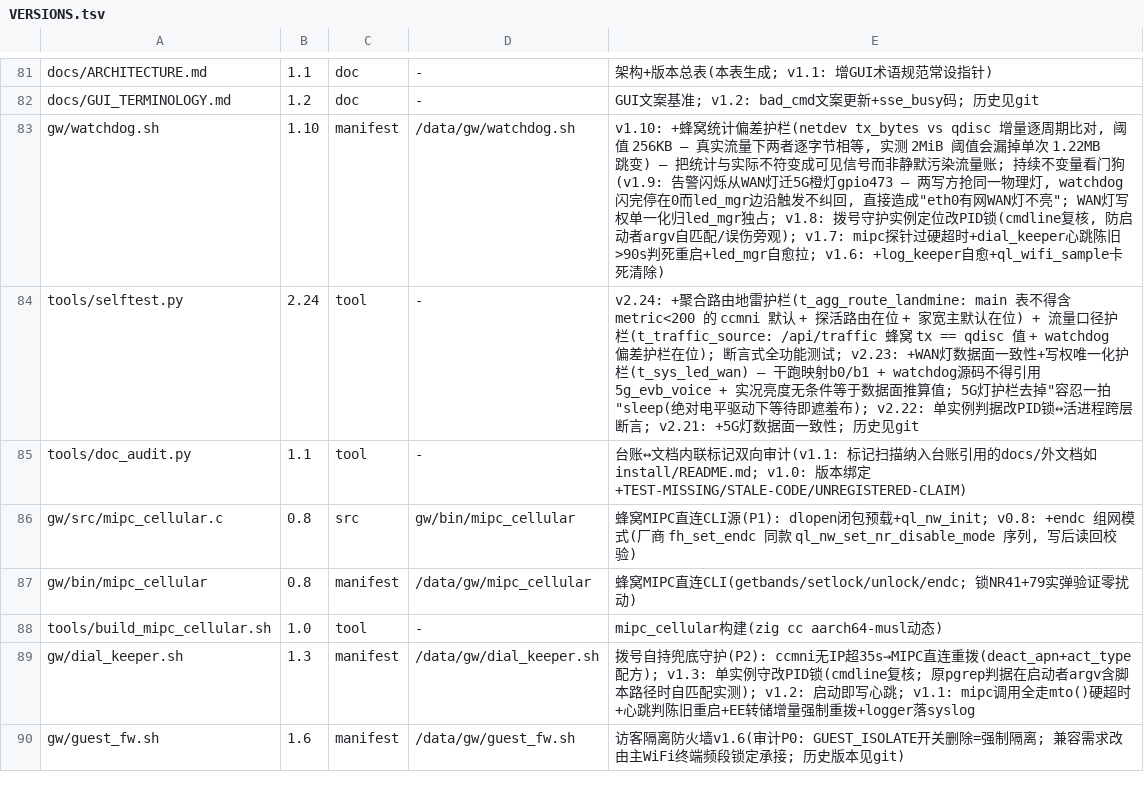
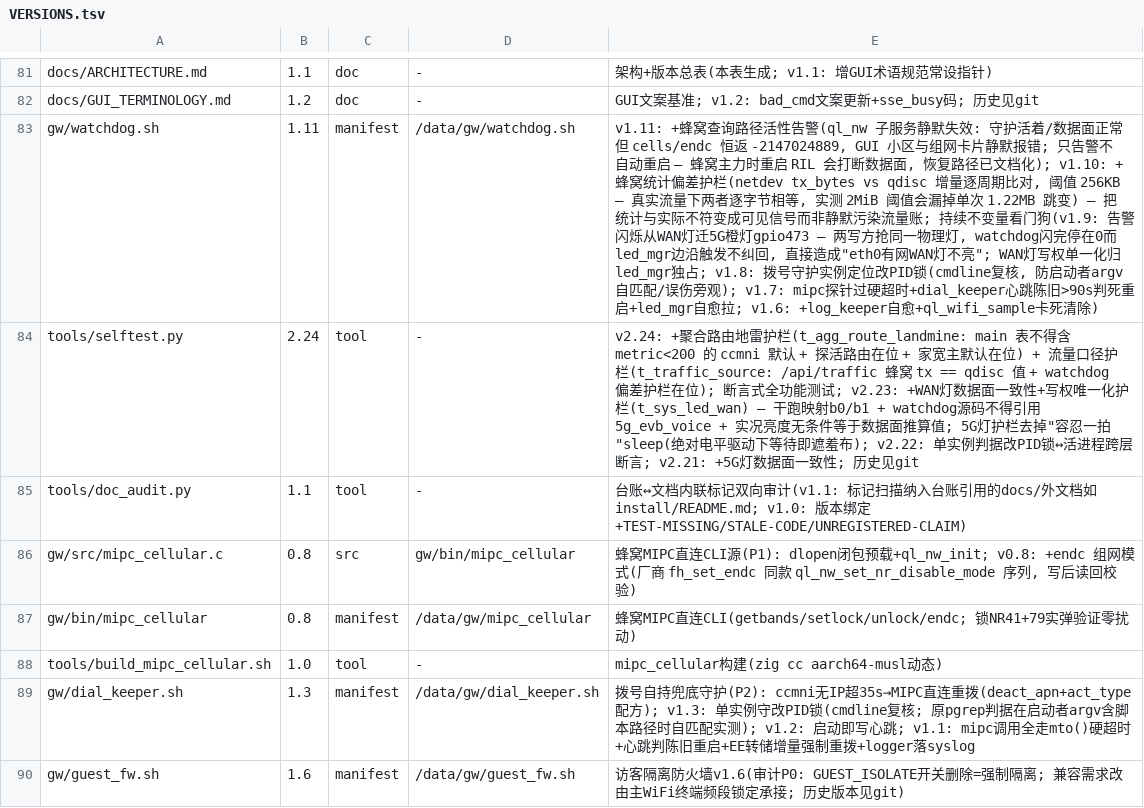
Before and after one commit to chr431/fiberhome-lg6151m, a TSV file: tools/VERSIONS.tsv, drawn as a sheet; only a part is shown, gaps mark what is left out.

Commit message:
watchdog v1.11: +蜂窝查询路径活性告警(厂商 RIL ql_nw 静默失效可见化)
实弹发现(本轮排查中撞上并已按项目路径恢复): ql_ril_service 活着、蜂窝数据面
完全正常(ccmni2 有 IP、ping 通), 但 cells/endc 查询恒返 -2147024889 —— 厂商
RIL 的 ql_nw 子服务静默失效, 无任何守护察觉, GUI 的小区/邻区/组网模式卡片会
静默报错。最可能诱因是模组 CFUN 循环后厂商用户态未完全重初始化。
恢复 = 项目自身清栈路径(dial_5g/rc_netfh 同法): kill ql_netd ql_ril_service
后重启两者。已实测恢复成功(serving N41/rsrp -80/endc 1), 数据面全程未断。

护栏只告警不自动重启: 蜂窝为主力时重启 RIL 会打断数据面(需重拨 ~40s), 代价
高于收益; 每 10 环循(~5min)探一次 cells 的 serving 字段。

```diff
--- a/tools/VERSIONS.tsv
+++ b/tools/VERSIONS.tsv
@@ -82,3 +82,3 @@ docs/ARCHITECTURE.md	1.1	doc	-	架构+版本总表(本表生成; v1.1: 增GUI术
 docs/GUI_TERMINOLOGY.md	1.2	doc	-	GUI文案基准; v1.2: bad_cmd文案更新+sse_busy码; 历史见git
-gw/watchdog.sh	1.10	manifest	/data/gw/watchdog.sh	v1.10: +蜂窝统计偏差护栏(netdev tx_bytes vs qdisc 增量逐周期比对, 阈值 256KB — 真实流量下两者逐字节相等, 实测 2MiB 阈值会漏掉单次 1.22MB 跳变) — 把统计与实际不符变成可见信号而非静默污染流量账; 持续不变量看门狗(v1.9: 告警闪烁从WAN灯迁5G橙灯gpio473 — 两写方抢同一物理灯, watchdog闪完停在0而led_mgr边沿触发不纠回, 直接造成"eth0有网WAN灯不亮"; WAN灯写权单一化归led_mgr独占; v1.8: 拨号守护实例定位改PID锁(cmdline复核, 防启动者argv自匹配/误伤旁观); v1.7: mipc探针过硬超时+dial_keeper心跳陈旧>90s判死重启+led_mgr自愈拉; v1.6: +log_keeper自愈+ql_wifi_sample卡死清除)
+gw/watchdog.sh	1.11	manifest	/data/gw/watchdog.sh	v1.11: +蜂窝查询路径活性告警(ql_nw 子服务静默失效: 守护活着/数据面正常但 cells/endc 恒返 -2147024889, GUI 小区与组网卡片静默报错; 只告警不自动重启 — 蜂窝主力时重启 RIL 会打断数据面, 恢复路径已文档化); v1.10: +蜂窝统计偏差护栏(netdev tx_bytes vs qdisc 增量逐周期比对, 阈值 256KB — 真实流量下两者逐字节相等, 实测 2MiB 阈值会漏掉单次 1.22MB 跳变) — 把统计与实际不符变成可见信号而非静默污染流量账; 持续不变量看门狗(v1.9: 告警闪烁从WAN灯迁5G橙灯gpio473 — 两写方抢同一物理灯, watchdog闪完停在0而led_mgr边沿触发不纠回, 直接造成"eth0有网WAN灯不亮"; WAN灯写权单一化归led_mgr独占; v1.8: 拨号守护实例定位改PID锁(cmdline复核, 防启动者argv自匹配/误伤旁观); v1.7: mipc探针过硬超时+dial_keeper心跳陈旧>90s判死重启+led_mgr自愈拉; v1.6: +log_keeper自愈+ql_wifi_sample卡死清除)
 tools/selftest.py	2.24	tool	-	v2.24: +聚合路由地雷护栏(t_agg_route_landmine: main 表不得含 metric<200 的 ccmni 默认 + 探活路由在位 + 家宽主默认在位) + 流量口径护栏(t_traffic_source: /api/traffic 蜂窝 tx == qdisc 值 + watchdog 偏差护栏在位); 断言式全功能测试; v2.23: +WAN灯数据面一致性+写权唯一化护栏(t_sys_led_wan) — 干跑映射b0/b1 + watchdog源码不得引用5g_evb_voice + 实况亮度无条件等于数据面推算值; 5G灯护栏去掉"容忍一拍"sleep(绝对电平驱动下等待即遮羞布); v2.22: 单实例判据改PID锁↔活进程跨层断言; v2.21: +5G灯数据面一致性; 历史见git
```
Also changed, not shown: 2 other files.
